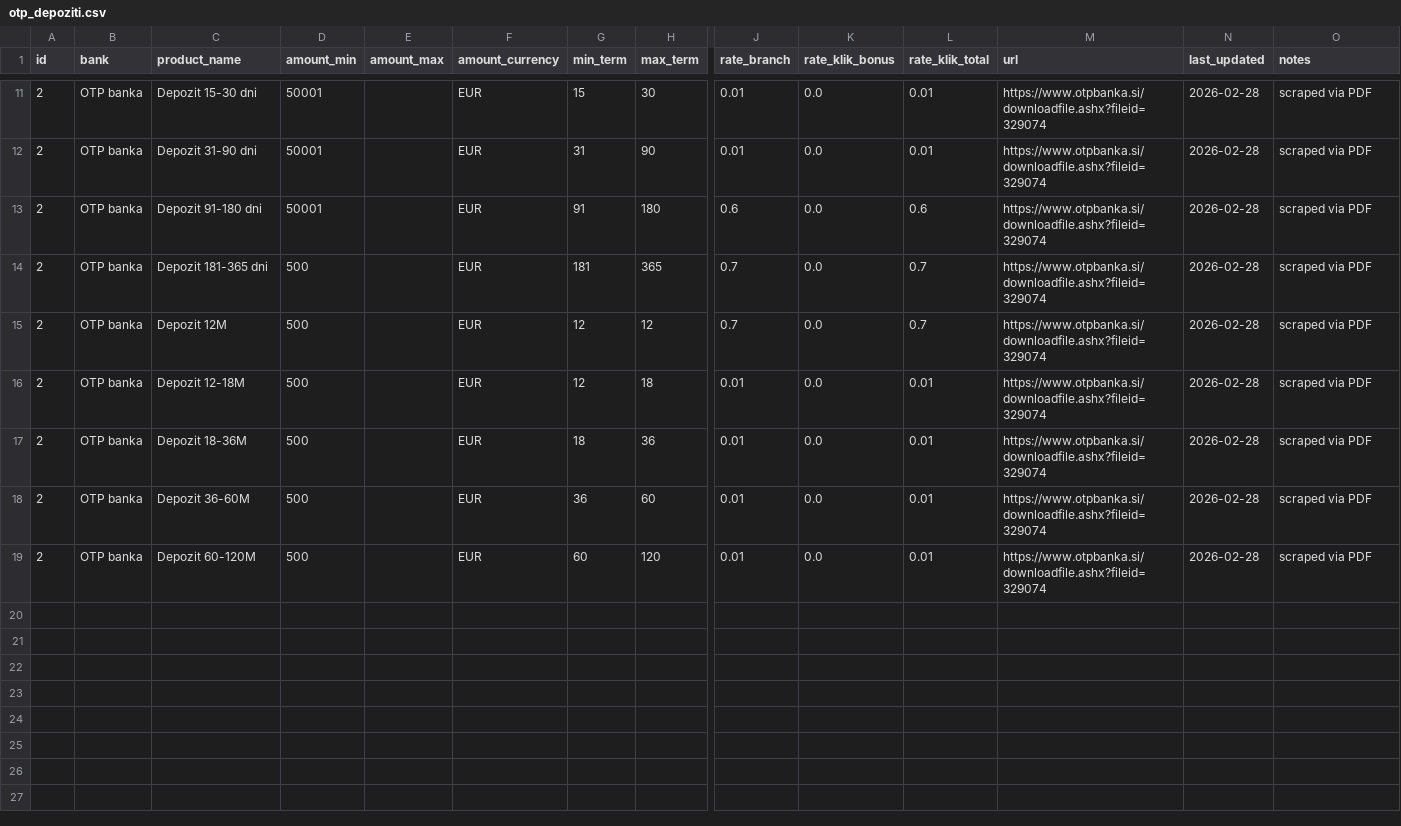
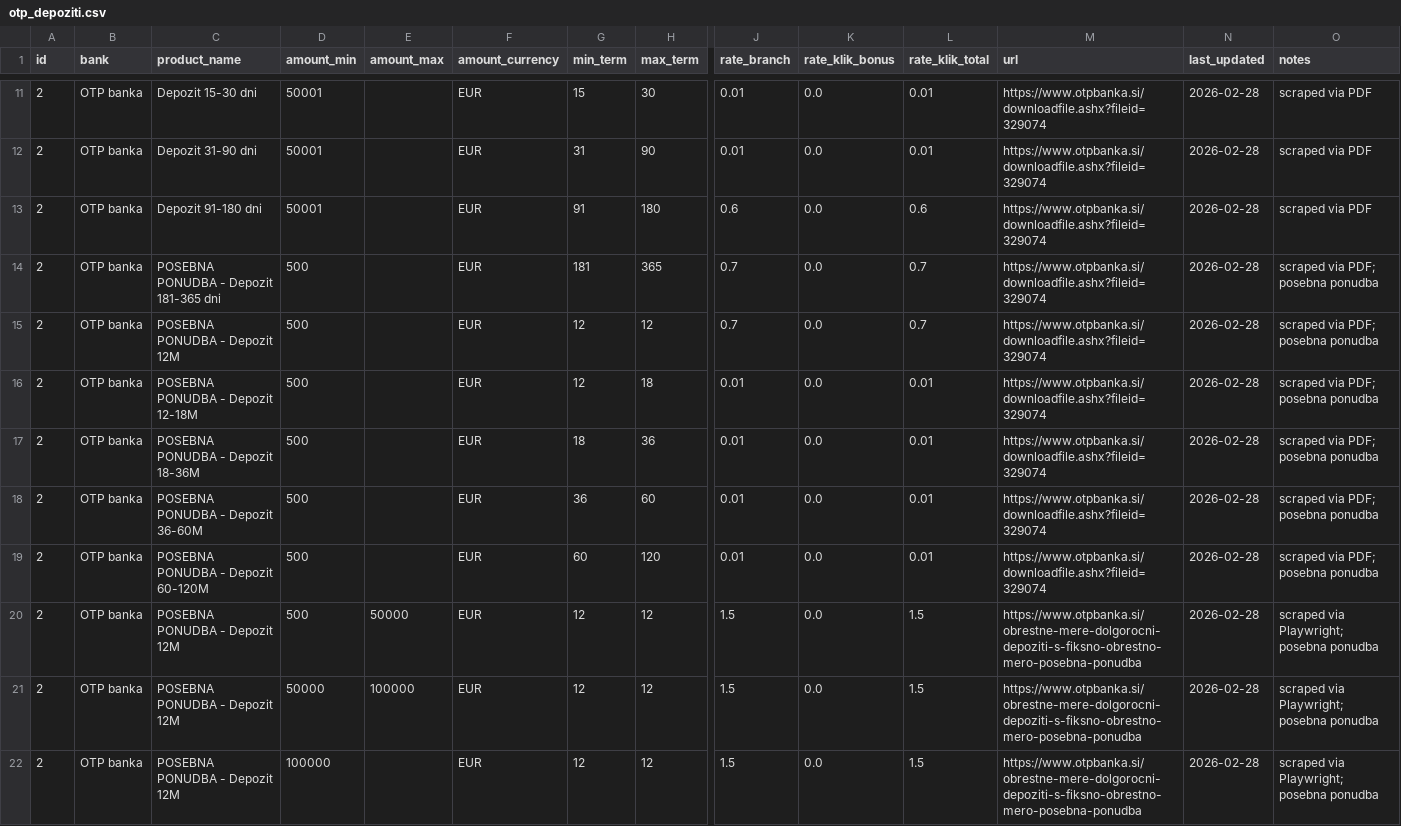
Before and after one commit to sigisitar30/FinPortal.si, a CSV file: Podatki bank/otp_depoziti.csv, drawn as a sheet; only a part is shown, gaps mark what is left out; rows hold the shown columns only; the diff names each change by its address in the sheet, - before the commit and + after, or states it on an @@ line.

```diff
--- a/Podatki bank/otp_depoziti.csv
+++ b/Podatki bank/otp_depoziti.csv
-C14 (product_name): Depozit 181-365 dni
+C14 (product_name): POSEBNA PONUDBA - Depozit 181-365 dni
-O14:O19 (notes): scraped via PDF
+O14:O19 (notes): scraped via PDF; posebna ponudba
-C15 (product_name): Depozit 12M
+C15 (product_name): POSEBNA PONUDBA - Depozit 12M
-C16 (product_name): Depozit 12-18M
+C16 (product_name): POSEBNA PONUDBA - Depozit 12-18M
-C17 (product_name): Depozit 18-36M
+C17 (product_name): POSEBNA PONUDBA - Depozit 18-36M
-C18 (product_name): Depozit 36-60M
+C18 (product_name): POSEBNA PONUDBA - Depozit 36-60M
-C19 (product_name): Depozit 60-120M
+C19 (product_name): POSEBNA PONUDBA - Depozit 60-120M
+row 20: 2 | OTP banka | POSEBNA PONUDBA - Depozit 12M | 500 | 50000 | EUR | 12 | 12 | 1.5 | 0.0 | 1.5 | https://www.otpbanka.si/obrestne-mere-dolgorocni-depoziti-s-fiksno-obrestno-mero-posebna-ponudba | 2026-02-28 | scraped via Playwright; posebna ponudba
+row 21: 2 | OTP banka | POSEBNA PONUDBA - Depozit 12M | 50000 | 100000 | EUR | 12 | 12 | 1.5 | 0.0 | 1.5 | https://www.otpbanka.si/obrestne-mere-dolgorocni-depoziti-s-fiksno-obrestno-mero-posebna-ponudba | 2026-02-28 | scraped via Playwright; posebna ponudba
+row 22: 2 | OTP banka | POSEBNA PONUDBA - Depozit 12M | 100000 |  | EUR | 12 | 12 | 1.5 | 0.0 | 1.5 | https://www.otpbanka.si/obrestne-mere-dolgorocni-depoziti-s-fiksno-obrestno-mero-posebna-ponudba | 2026-02-28 | scraped via Playwright; posebna ponudba
```
Also changed, not shown: Podatki bank/all_banks.csv, 4 other files.
